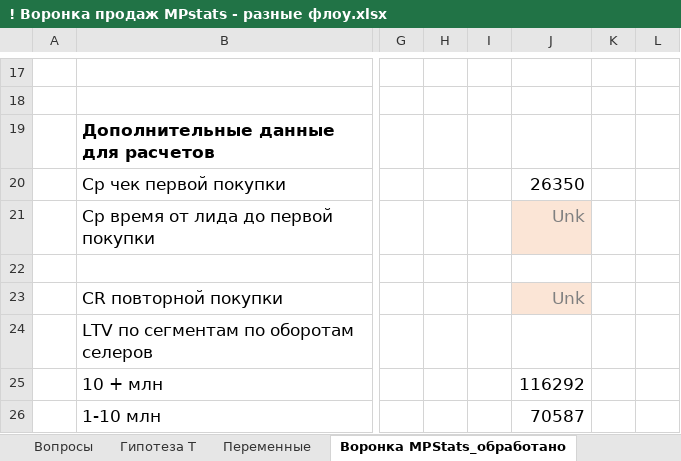
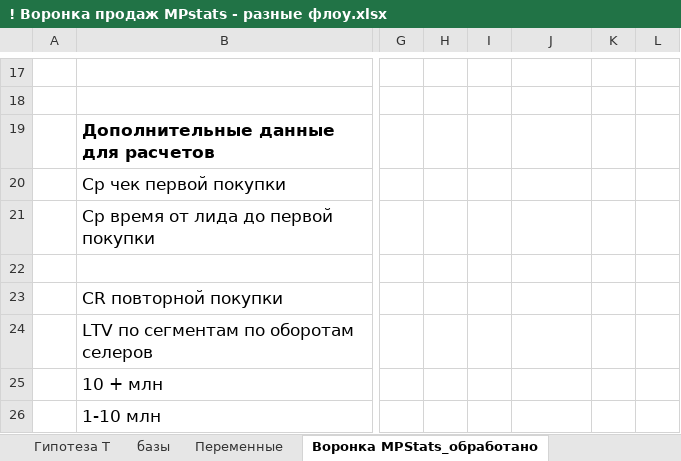
Before and after one commit to julbalabaeva/t-seller-product-julia, an Excel workbook: ! Воронка продаж MPstats - разные флоу.xlsx, sheet Воронка MPStats_обработано, drawn as a sheet; only a part is shown, gaps mark what is left out; values as stored, in another font and other column widths than the file's, no borders; the diff covers the shown part only; the diff names each change by its address in the sheet, - before the commit and + after, or states it on an @@ line.

```diff
--- a/! Воронка продаж MPstats - разные флоу.xlsx (sheet Воронка MPStats_обработано)
+++ b/! Воронка продаж MPstats - разные флоу.xlsx (sheet Воронка MPStats_обработано)
+sheet tab: базы
-J20: 26350
+J20: (empty)
-J21: Unk
+J21: (empty)
-J21 fill: #FBE5D6
+J21 fill: none
-J23: Unk
+J23: (empty)
-J23 fill: #FBE5D6
+J23 fill: none
-J25: 116292
+J25: (empty)
-J26: 70587
+J26: (empty)
```
Also changed, not shown: 10 edited cells and cell formats elsewhere in this sheet, sheet Гипотеза T, sheet Переменные, other sheet tabs, formulas that keep their value.
